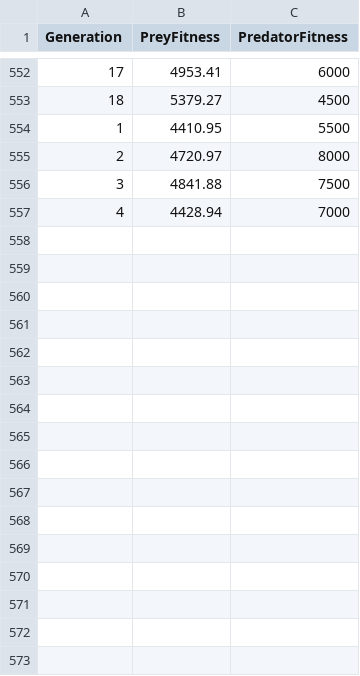
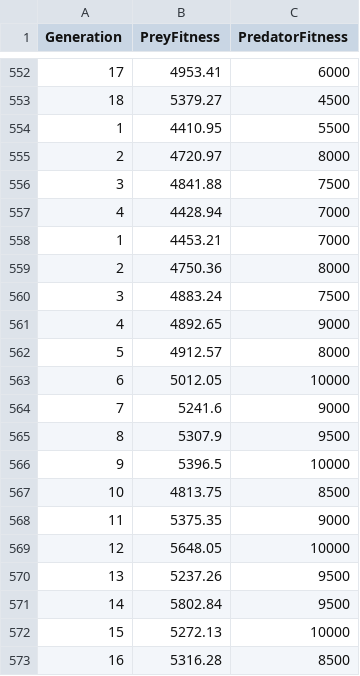
Before and after one commit to Vittorio16/Swarm-Mechanics, a CSV file: logs/generation_stats.csv, drawn as a sheet; only a part is shown, gaps mark what is left out.

```diff
--- a/logs/generation_stats.csv
+++ b/logs/generation_stats.csv
@@ -557 +557,17 @@ Generation,PreyFitness,PredatorFitness
 4,4428.94,7000
+1,4453.21,7000
+2,4750.36,8000
+3,4883.24,7500
+4,4892.65,9000
+5,4912.57,8000
+6,5012.05,10000
+7,5241.6,9000
+8,5307.9,9500
+9,5396.5,10000
+10,4813.75,8500
+11,5375.35,9000
+12,5648.05,10000
+13,5237.26,9500
+14,5802.84,9500
+15,5272.13,10000
+16,5316.28,8500
```
Also changed, not shown: 31 other files.
